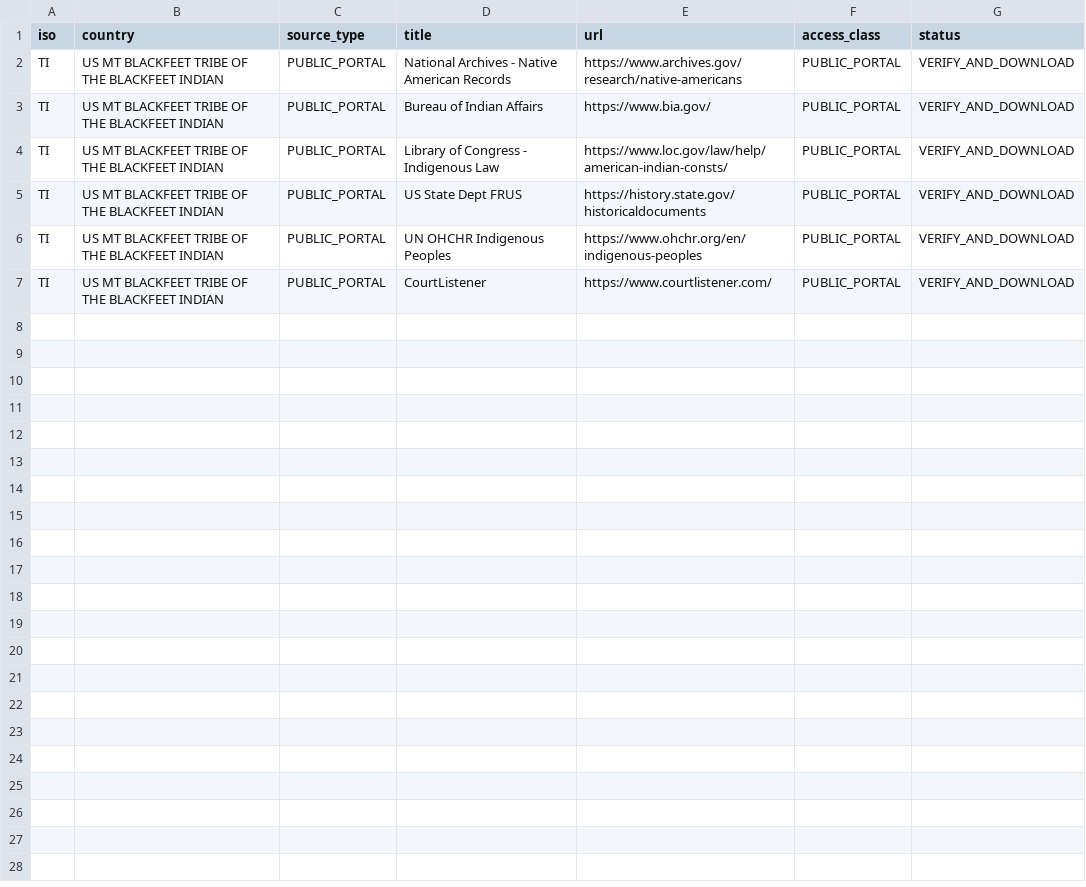
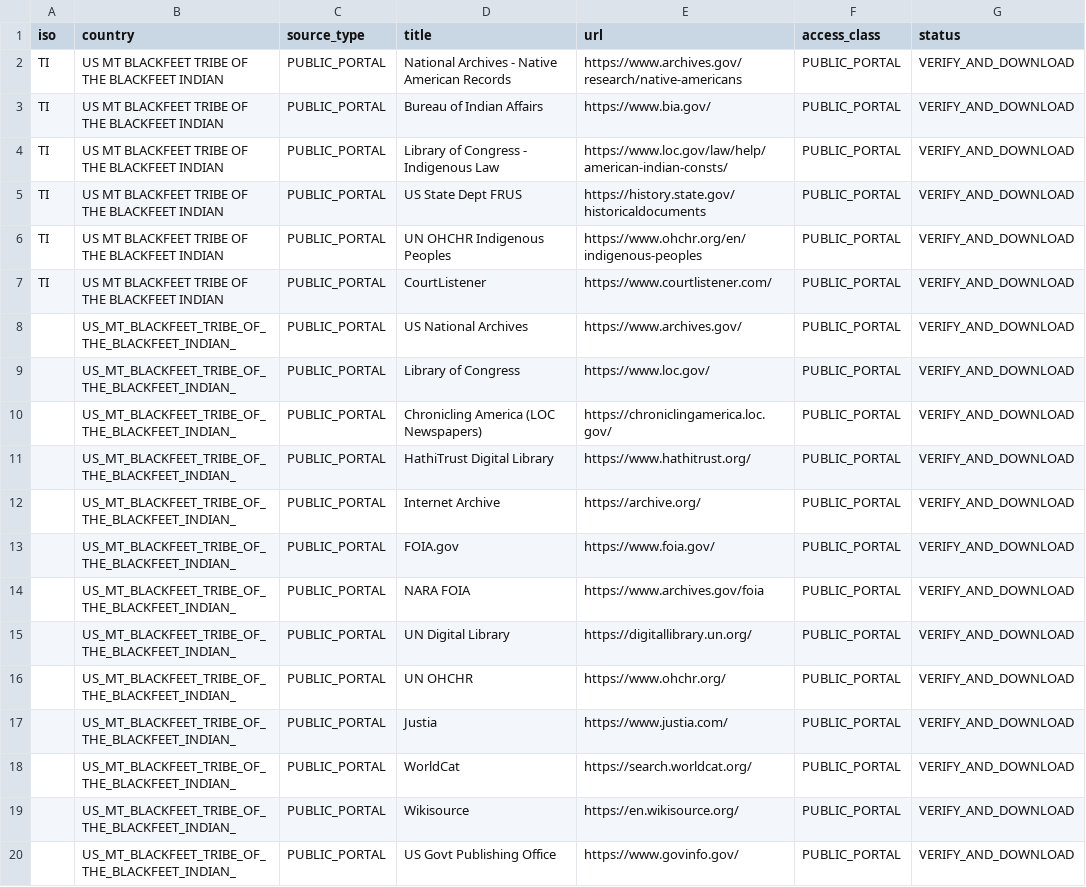
Before and after one commit to GlobalRestitutionAlliance/turtle-island-us-mt-blackfeet-tribe-of-the-blackfeet-indian--master-litigation, a CSV file: 03_Evidentiary_Exhibits/PRIMARY_PUBLIC_SOURCES.csv, drawn as a sheet; the diff names each change by its address in the sheet, - before the commit and + after, or states it on an @@ line.

Commit message:
Expand primary public source registries (Batch 2)

```diff
--- a/03_Evidentiary_Exhibits/PRIMARY_PUBLIC_SOURCES.csv
+++ b/03_Evidentiary_Exhibits/PRIMARY_PUBLIC_SOURCES.csv
+row 8:  | US_MT_BLACKFEET_TRIBE_OF_THE_BLACKFEET_INDIAN_ | PUBLIC_PORTAL | US National Archives | https://www.archives.gov/ | PUBLIC_PORTAL | VERIFY_AND_DOWNLOAD
+row 9:  | US_MT_BLACKFEET_TRIBE_OF_THE_BLACKFEET_INDIAN_ | PUBLIC_PORTAL | Library of Congress | https://www.loc.gov/ | PUBLIC_PORTAL | VERIFY_AND_DOWNLOAD
+row 10:  | US_MT_BLACKFEET_TRIBE_OF_THE_BLACKFEET_INDIAN_ | PUBLIC_PORTAL | Chronicling America (LOC Newspapers) | https://chroniclingamerica.loc.gov/ | PUBLIC_PORTAL | VERIFY_AND_DOWNLOAD
+row 11:  | US_MT_BLACKFEET_TRIBE_OF_THE_BLACKFEET_INDIAN_ | PUBLIC_PORTAL | HathiTrust Digital Library | https://www.hathitrust.org/ | PUBLIC_PORTAL | VERIFY_AND_DOWNLOAD
+row 12:  | US_MT_BLACKFEET_TRIBE_OF_THE_BLACKFEET_INDIAN_ | PUBLIC_PORTAL | Internet Archive | https://archive.org/ | PUBLIC_PORTAL | VERIFY_AND_DOWNLOAD
+row 13:  | US_MT_BLACKFEET_TRIBE_OF_THE_BLACKFEET_INDIAN_ | PUBLIC_PORTAL | FOIA.gov | https://www.foia.gov/ | PUBLIC_PORTAL | VERIFY_AND_DOWNLOAD
+row 14:  | US_MT_BLACKFEET_TRIBE_OF_THE_BLACKFEET_INDIAN_ | PUBLIC_PORTAL | NARA FOIA | https://www.archives.gov/foia | PUBLIC_PORTAL | VERIFY_AND_DOWNLOAD
+row 15:  | US_MT_BLACKFEET_TRIBE_OF_THE_BLACKFEET_INDIAN_ | PUBLIC_PORTAL | UN Digital Library | https://digitallibrary.un.org/ | PUBLIC_PORTAL | VERIFY_AND_DOWNLOAD
+row 16:  | US_MT_BLACKFEET_TRIBE_OF_THE_BLACKFEET_INDIAN_ | PUBLIC_PORTAL | UN OHCHR | https://www.ohchr.org/ | PUBLIC_PORTAL | VERIFY_AND_DOWNLOAD
+row 17:  | US_MT_BLACKFEET_TRIBE_OF_THE_BLACKFEET_INDIAN_ | PUBLIC_PORTAL | Justia | https://www.justia.com/ | PUBLIC_PORTAL | VERIFY_AND_DOWNLOAD
+row 18:  | US_MT_BLACKFEET_TRIBE_OF_THE_BLACKFEET_INDIAN_ | PUBLIC_PORTAL | WorldCat | https://search.worldcat.org/ | PUBLIC_PORTAL | VERIFY_AND_DOWNLOAD
+row 19:  | US_MT_BLACKFEET_TRIBE_OF_THE_BLACKFEET_INDIAN_ | PUBLIC_PORTAL | Wikisource | https://en.wikisource.org/ | PUBLIC_PORTAL | VERIFY_AND_DOWNLOAD
+row 20:  | US_MT_BLACKFEET_TRIBE_OF_THE_BLACKFEET_INDIAN_ | PUBLIC_PORTAL | US Govt Publishing Office | https://www.govinfo.gov/ | PUBLIC_PORTAL | VERIFY_AND_DOWNLOAD
```
Also changed, not shown: 2 other files.
